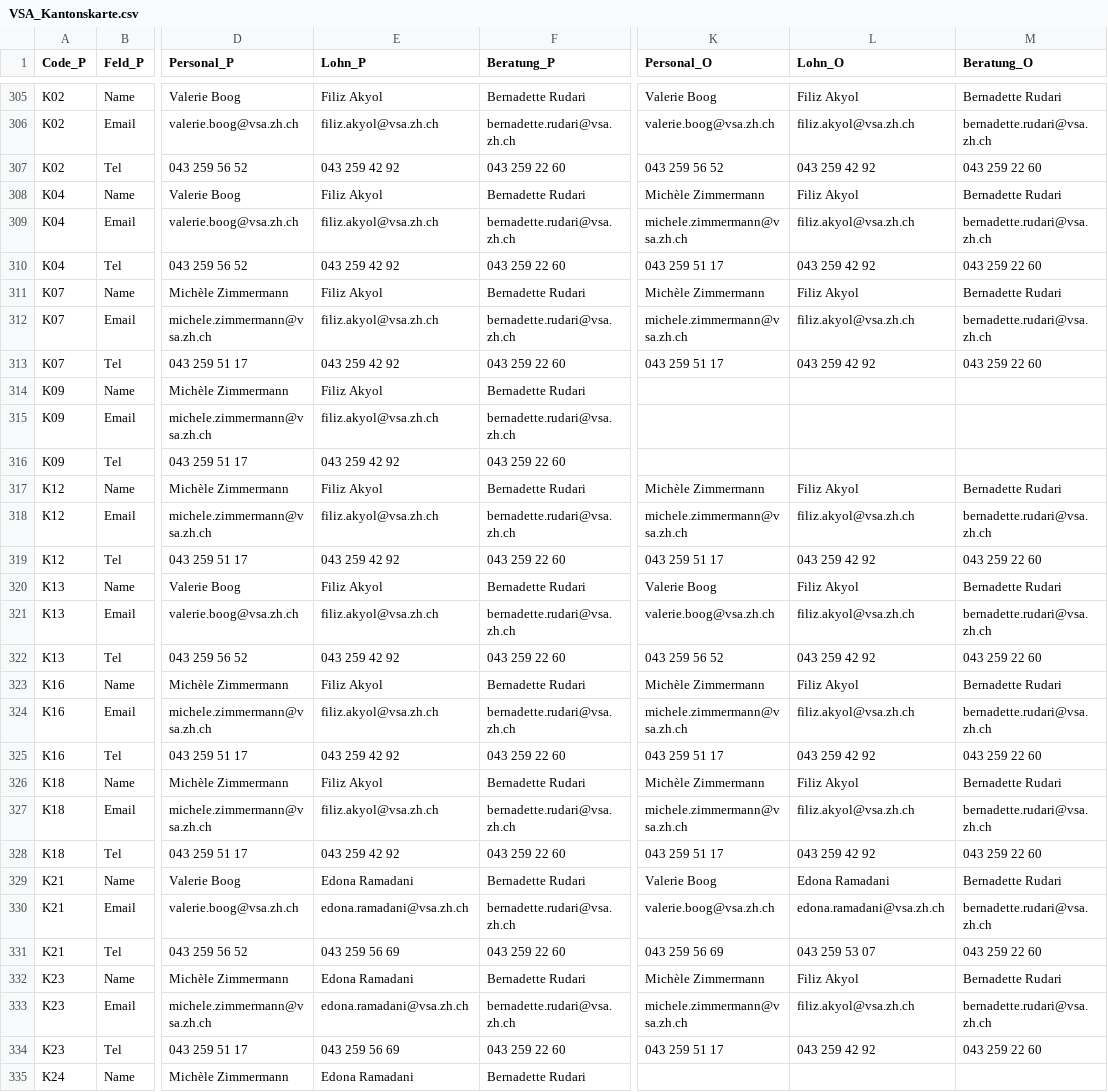
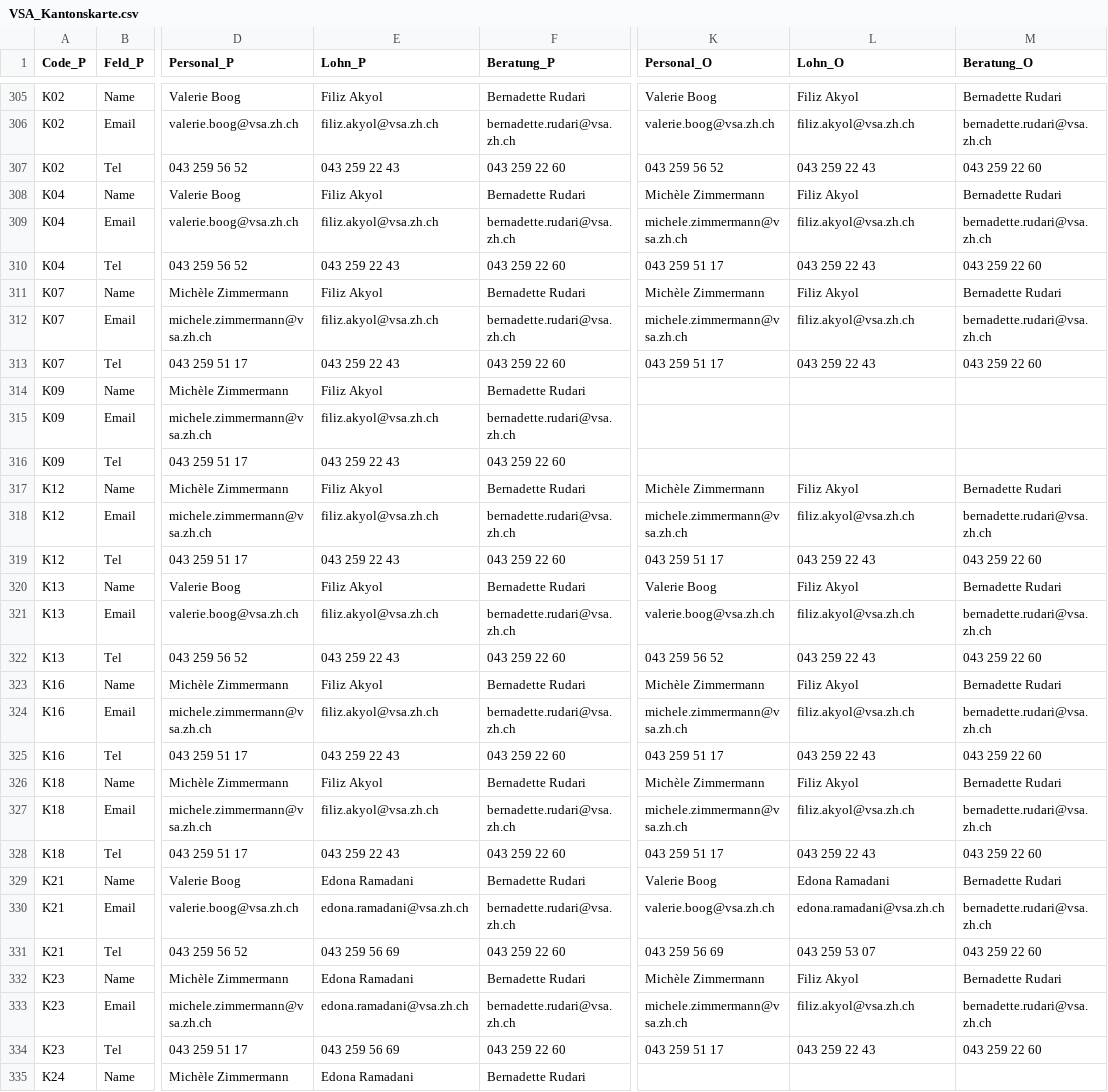
Before and after one commit to statistikZH/Visualisierung_VSAKarte, a CSV file: Data/VSA_Kantonskarte.csv, drawn as a sheet; only a part is shown, gaps mark what is left out; the diff covers the shown part only; the diff names each change by its address in the sheet, - before the commit and + after, or states it on an @@ line.

Commit message:
Update VSA_Kantonskarte.csv

```diff
--- a/Data/VSA_Kantonskarte.csv
+++ b/Data/VSA_Kantonskarte.csv
-E307 (Lohn_P): 043 259 42 92
+E307 (Lohn_P): 043 259 22 43
-L307 (Lohn_O): 043 259 42 92
+L307 (Lohn_O): 043 259 22 43
-E310 (Lohn_P): 043 259 42 92
+E310 (Lohn_P): 043 259 22 43
-L310 (Lohn_O): 043 259 42 92
+L310 (Lohn_O): 043 259 22 43
-E313 (Lohn_P): 043 259 42 92
+E313 (Lohn_P): 043 259 22 43
-L313 (Lohn_O): 043 259 42 92
+L313 (Lohn_O): 043 259 22 43
-E316 (Lohn_P): 043 259 42 92
+E316 (Lohn_P): 043 259 22 43
-E319 (Lohn_P): 043 259 42 92
+E319 (Lohn_P): 043 259 22 43
-L319 (Lohn_O): 043 259 42 92
+L319 (Lohn_O): 043 259 22 43
-E322 (Lohn_P): 043 259 42 92
+E322 (Lohn_P): 043 259 22 43
-L322 (Lohn_O): 043 259 42 92
+L322 (Lohn_O): 043 259 22 43
-E325 (Lohn_P): 043 259 42 92
+E325 (Lohn_P): 043 259 22 43
-L325 (Lohn_O): 043 259 42 92
+L325 (Lohn_O): 043 259 22 43
-E328 (Lohn_P): 043 259 42 92
+E328 (Lohn_P): 043 259 22 43
-L328 (Lohn_O): 043 259 42 92
+L328 (Lohn_O): 043 259 22 43
-L334 (Lohn_O): 043 259 42 92
+L334 (Lohn_O): 043 259 22 43
```
Also changed, not shown: 13 edited cells elsewhere in this file.
